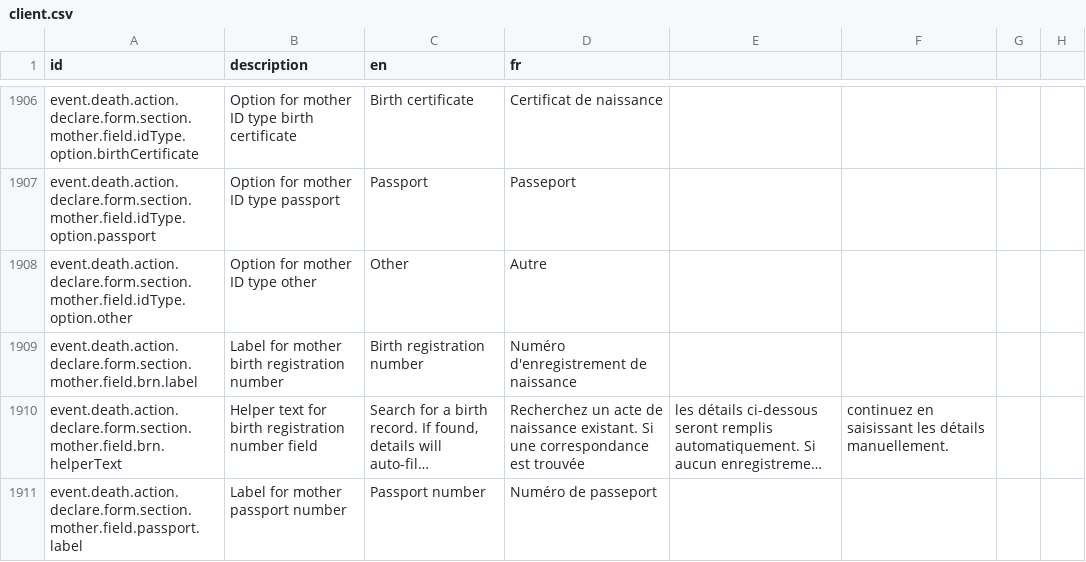
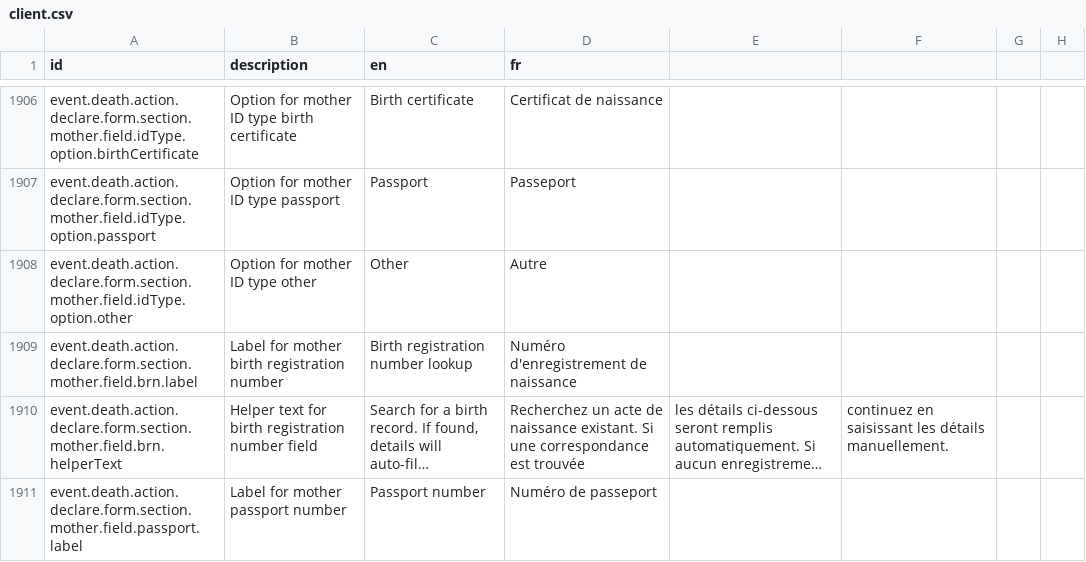
Before and after one commit to opencrvs/opencrvs-countryconfig, a CSV file: src/translations/client.csv, drawn as a sheet; only a part is shown, gaps mark what is left out; long unchanged cells end in …; the diff covers the shown part only; the diff names each change by its address in the sheet, - before the commit and + after, or states it on an @@ line.

Commit message:
Merged PR 47: Fixing Death Event Issues
- simplify helper text and error message for deceased form
- add validation for burial date to prevent future dates
- update labels and helper text for birth registration and age fields
- update labels and helper text for mother form fields
- simplify helper text for spouse birth record field
- update labels for spouse form fields for clarity
- update living children form fields to make them optional
- update labels for informant fields for clarity
- update labels for age fields in death declaration forms for clarity

Related work items: #4

```diff
--- a/src/translations/client.csv
+++ b/src/translations/client.csv
-C1909 (en): Birth registration number
+C1909 (en): Birth registration number lookup
```
Also changed, not shown: 4 added rows and 34 edited cells elsewhere in this file, 9 other files.
